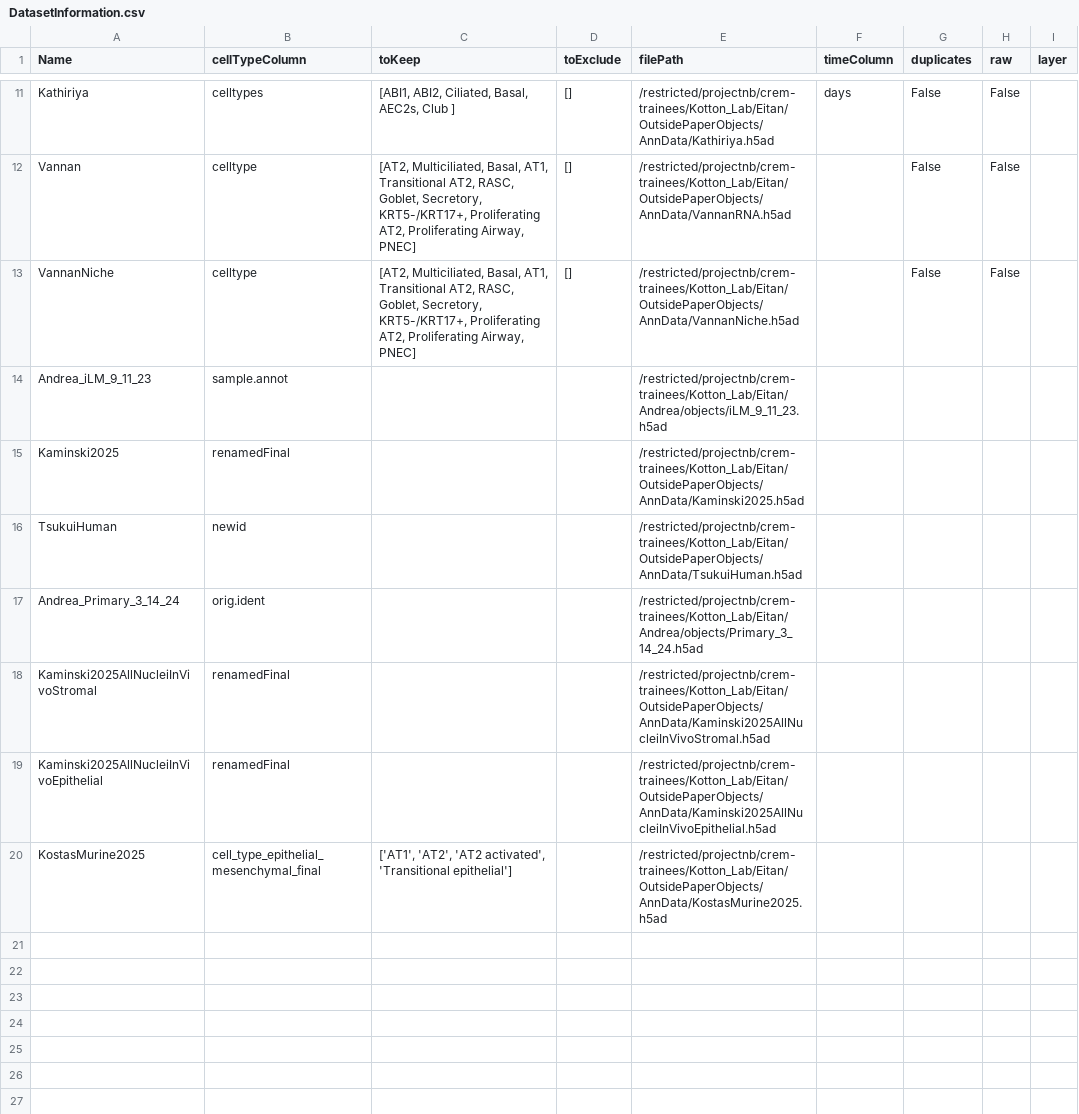
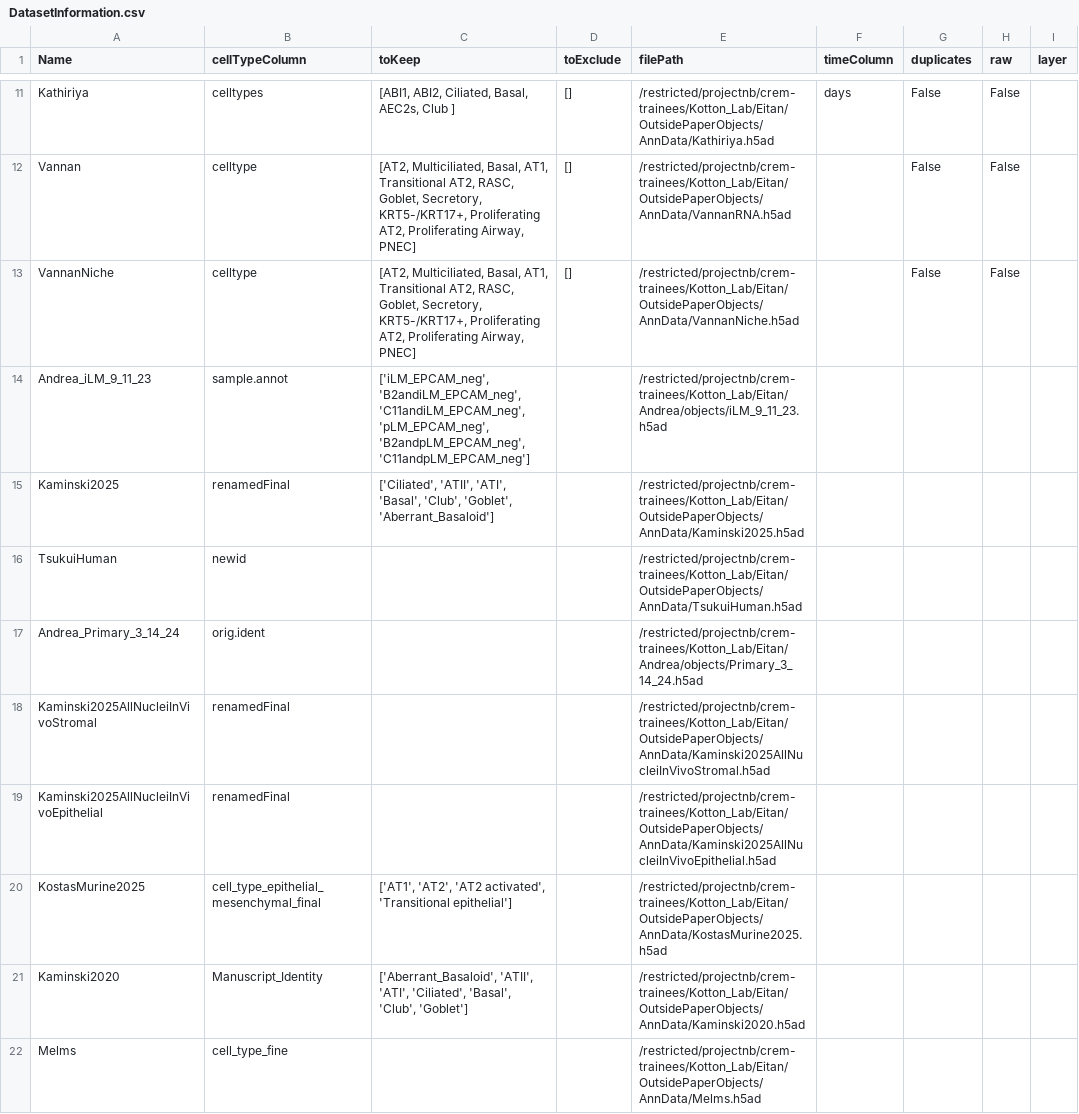
Before and after one commit to CReM-BU/Vilker_Helper_Files, a CSV file: scTOP/DatasetInformation.csv, drawn as a sheet; only a part is shown, gaps mark what is left out.

```diff
--- a/scTOP/DatasetInformation.csv
+++ b/scTOP/DatasetInformation.csv
@@ -13,4 +13,4 @@ Vannan,celltype,"[AT2, Multiciliated, Basal, AT1, Transitional AT2, RASC, Goblet
 VannanNiche,celltype,"[AT2, Multiciliated, Basal, AT1, Transitional AT2, RASC, Goblet, Secretory, KRT5-/KRT17+, Proliferating AT2, Proliferating Airway, PNEC]",[],/restricted/projectnb/crem-trainees/Kotton_Lab/Eitan/OutsidePaperObjects/AnnData/VannanNiche.h5ad,,False,False,
-Andrea_iLM_9_11_23,sample.annot,,,/restricted/projectnb/crem-trainees/Kotton_Lab/Eitan/Andrea/objects/iLM_9_11_23.h5ad,,,,
-Kaminski2025,renamedFinal,,,/restricted/projectnb/crem-trainees/Kotton_Lab/Eitan/OutsidePaperObjects/AnnData/Kaminski2025.h5ad,,,,
+Andrea_iLM_9_11_23,sample.annot,"['iLM_EPCAM_neg', 'B2andiLM_EPCAM_neg', 'C11andiLM_EPCAM_neg', 'pLM_EPCAM_neg', 'B2andpLM_EPCAM_neg', 'C11andpLM_EPCAM_neg']",,/restricted/projectnb/crem-trainees/Kotton_Lab/Eitan/Andrea/objects/iLM_9_11_23.h5ad,,,,
+Kaminski2025,renamedFinal,"['Ciliated', 'ATII', 'ATI', 'Basal', 'Club', 'Goblet', 'Aberrant_Basaloid']",,/restricted/projectnb/crem-trainees/Kotton_Lab/Eitan/OutsidePaperObjects/AnnData/Kaminski2025.h5ad,,,,
 TsukuiHuman,newid,,,/restricted/projectnb/crem-trainees/Kotton_Lab/Eitan/OutsidePaperObjects/AnnData/TsukuiHuman.h5ad,,,,
@@ -20 +20,3 @@ Kaminski2025AllNucleiInVivoEpithelial,renamedFinal,,,/restricted/projectnb/crem-
 KostasMurine2025,cell_type_epithelial_mesenchymal_final,"['AT1', 'AT2', 'AT2 activated', 'Transitional epithelial']",,/restricted/projectnb/crem-trainees/Kotton_Lab/Eitan/OutsidePaperObjects/AnnData/KostasMurine2025.h5ad,,,,
+Kaminski2020,Manuscript_Identity,"['Aberrant_Basaloid', 'ATII', 'ATI', 'Ciliated', 'Basal', 'Club', 'Goblet']",,/restricted/projectnb/crem-trainees/Kotton_Lab/Eitan/OutsidePaperObjects/AnnData/Kaminski2020.h5ad,,,,
+Melms,cell_type_fine,,,/restricted/projectnb/crem-trainees/Kotton_Lab/Eitan/OutsidePaperObjects/AnnData/Melms.h5ad,,,,
```
Also changed, not shown: 3 other files.
